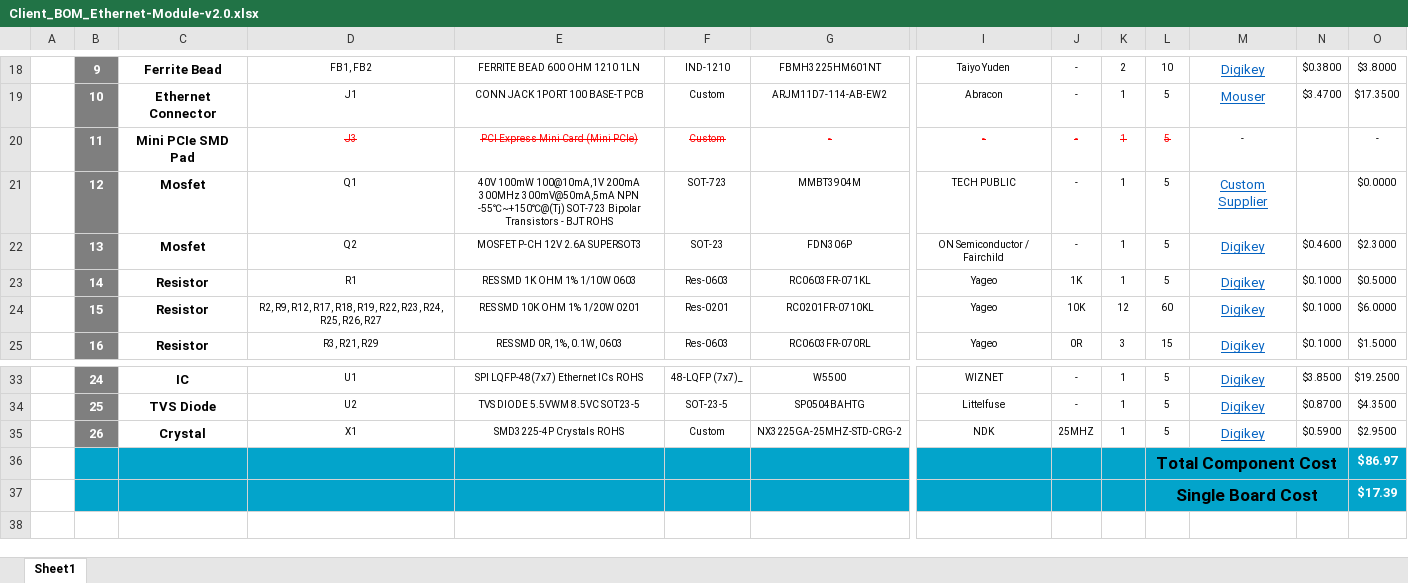
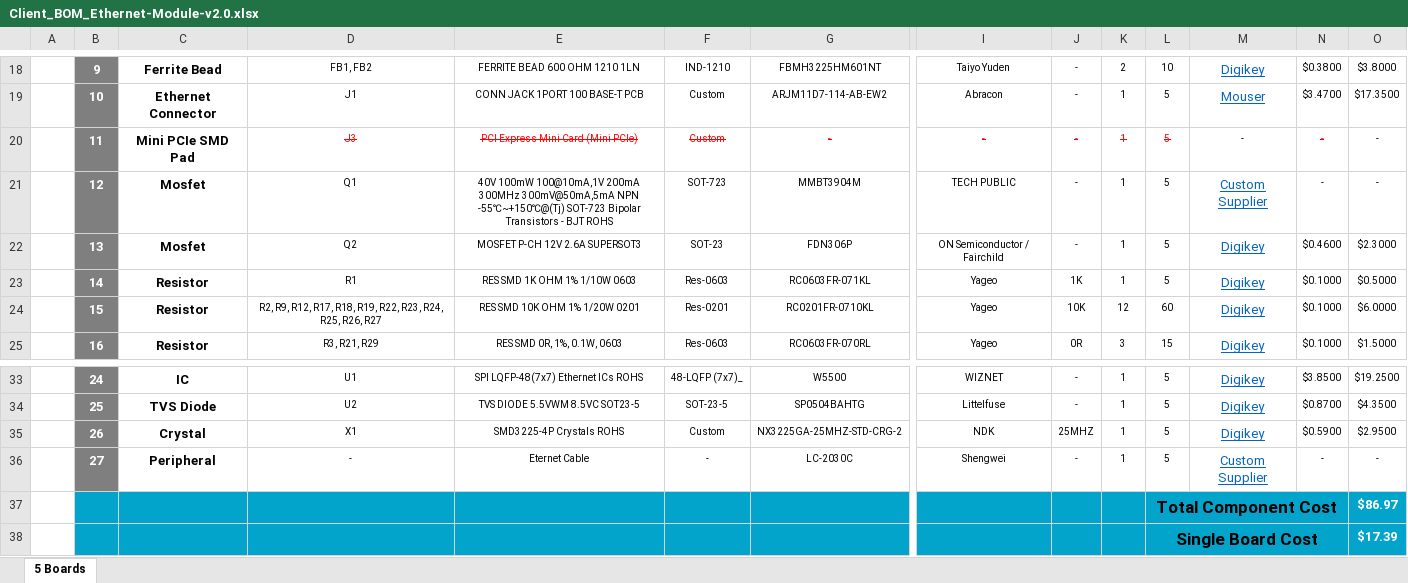
Before and after one commit to eSpark-Backup/chrisbyrd-esp32iotproduct, an Excel workbook: Design Files/Ethernet-Module-v2.0/BOM/Client_BOM_Ethernet-Module-v2.0.xlsx, sheet 5 Boards, drawn as a sheet; only a part is shown, gaps mark what is left out; values as stored, in another font and other column widths than the file's, no borders; charts and pictures not drawn; rows hold the shown columns only; the diff names each change by its address in the sheet, - before the commit and + after, or states it on an @@ line.

```diff
--- a/Design Files/Ethernet-Module-v2.0/BOM/Client_BOM_Ethernet-Module-v2.0.xlsx (sheet 5 Boards)
+++ b/Design Files/Ethernet-Module-v2.0/BOM/Client_BOM_Ethernet-Module-v2.0.xlsx (sheet 5 Boards)
-sheet tab: Sheet1
+sheet tab: 5 Boards
-N20:N21: (empty)
+N20:N21: -
-O21: $0.0000
+O21: -
+row 36:  | 27 | Peripheral | - | Eternet Cable | - | LC-2030C | Shengwei | - | 1 | 5 | Custom Supplier | - | -
```
Also changed, not shown: Design Files/Ethernet-Module-v2.0/BOM/eSpark_BOM_Ethernet-Module-v2.0.xlsx.
